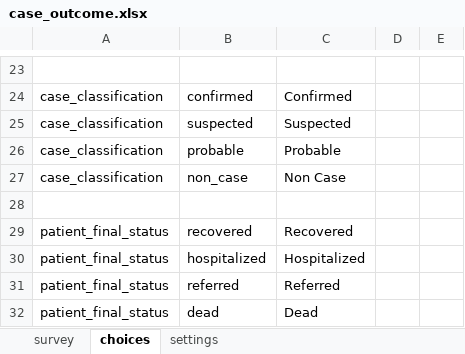
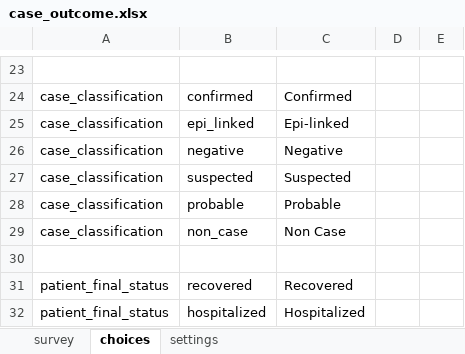
Before and after one commit to gmm2204/dmi-adam, an Excel workbook: config/forms/app/case_outcome.xlsx, sheet choices, drawn as a sheet; only a part is shown, gaps mark what is left out; the shorter side is filled out with more unchanged rows; values as stored, in another font and other column widths than the file's, no borders; the diff names each change by its address in the sheet, - before the commit and + after, or states it on an @@ line.

```diff
--- a/config/forms/app/case_outcome.xlsx (sheet choices)
+++ b/config/forms/app/case_outcome.xlsx (sheet choices)
+row 25: case_classification | epi_linked | Epi-linked
+row 26: case_classification | negative | Negative
```
Also changed, not shown: sheet survey, config/forms/app/case_clinical_information.xlsx, config/forms/app/case_exposure.xlsx, 48 other files.
